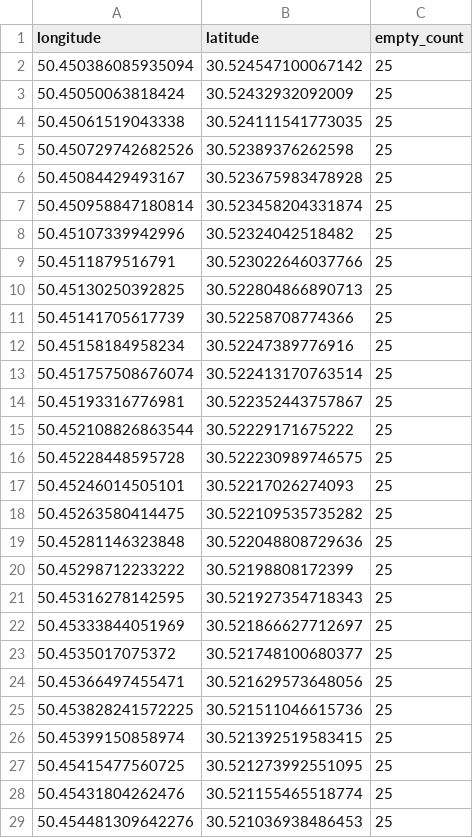
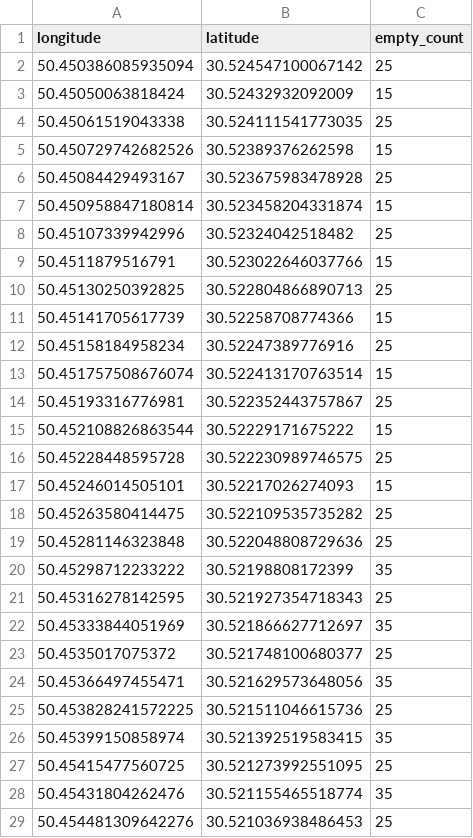
Before and after one commit to jenyaftw/iot_labs, a CSV file: agent/src/data/parking.csv, drawn as a sheet; only a part is shown; the diff covers the shown part only.

Commit message:
feat: add parking

```diff
--- a/agent/src/data/parking.csv
+++ b/agent/src/data/parking.csv
@@ -2,28 +2,28 @@ longitude,latitude,empty_count
 50.450386085935094,30.524547100067142,25
-50.45050063818424,30.52432932092009,25
+50.45050063818424,30.52432932092009,15
 50.45061519043338,30.524111541773035,25
-50.450729742682526,30.52389376262598,25
+50.450729742682526,30.52389376262598,15
 50.45084429493167,30.523675983478928,25
-50.450958847180814,30.523458204331874,25
+50.450958847180814,30.523458204331874,15
 50.45107339942996,30.52324042518482,25
-50.4511879516791,30.523022646037766,25
+50.4511879516791,30.523022646037766,15
 50.45130250392825,30.522804866890713,25
-50.45141705617739,30.52258708774366,25
+50.45141705617739,30.52258708774366,15
 50.45158184958234,30.52247389776916,25
-50.451757508676074,30.522413170763514,25
+50.451757508676074,30.522413170763514,15
 50.45193316776981,30.522352443757867,25
-50.452108826863544,30.52229171675222,25
+50.452108826863544,30.52229171675222,15
 50.45228448595728,30.522230989746575,25
-50.45246014505101,30.52217026274093,25
+50.45246014505101,30.52217026274093,15
 50.45263580414475,30.522109535735282,25
 50.45281146323848,30.522048808729636,25
-50.45298712233222,30.52198808172399,25
+50.45298712233222,30.52198808172399,35
 50.45316278142595,30.521927354718343,25
-50.45333844051969,30.521866627712697,25
+50.45333844051969,30.521866627712697,35
 50.4535017075372,30.521748100680377,25
-50.45366497455471,30.521629573648056,25
+50.45366497455471,30.521629573648056,35
 50.453828241572225,30.521511046615736,25
-50.45399150858974,30.521392519583415,25
+50.45399150858974,30.521392519583415,35
 50.45415477560725,30.521273992551095,25
-50.45431804262476,30.521155465518774,25
+50.45431804262476,30.521155465518774,35
 50.454481309642276,30.521036938486453,25
```
Also changed, not shown: 21 edited cells elsewhere in this file, 9 other files.
